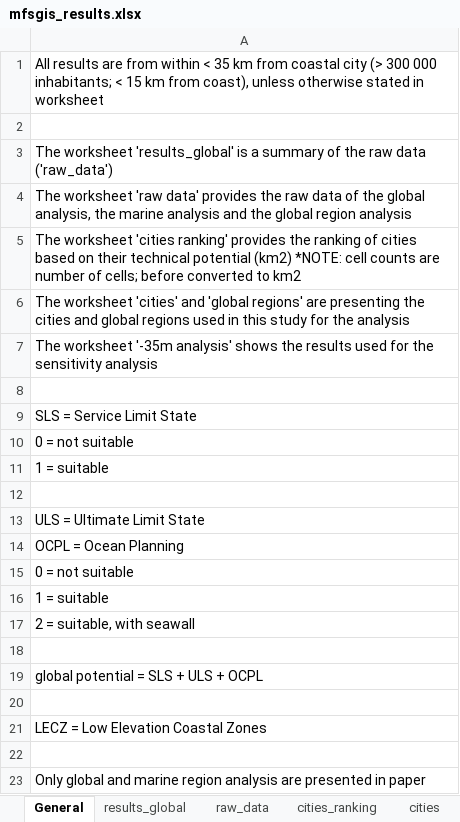
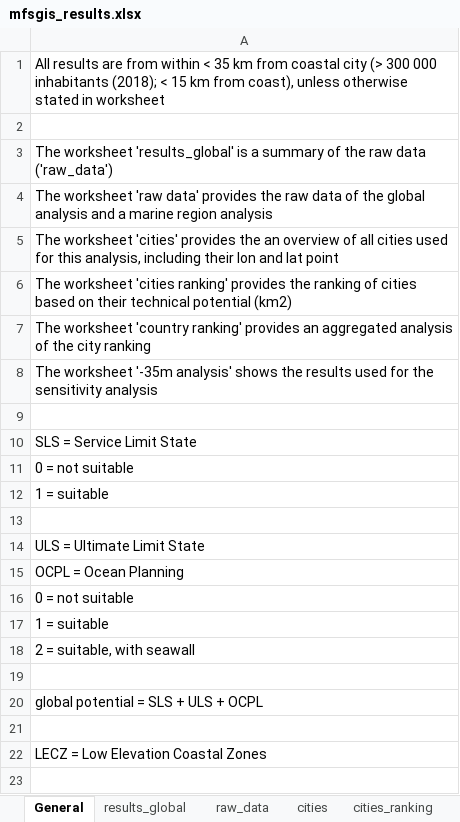
Before and after one commit to lbikker/mfsgis, an Excel workbook: mfsgis_results.xlsx, sheet General, drawn as a sheet; values as stored, in another font and other column widths than the file's, no borders; removed rows and columns are numbered as before the commit, all else as after; the diff names each change by its address in the sheet, - before the commit and + after, or states it on an @@ line.

```diff
--- a/mfsgis_results.xlsx (sheet General)
+++ b/mfsgis_results.xlsx (sheet General)
@@ sheet tab order changed: General | results_global | raw_data | cities | cities_ranking @@
-A1: …300 000 inhabitants; < 15…
+A1: …300 000 inhabitants (2018); < 15…
-A4: …the global analysis, the marine analysis and the global region analysis
+A4: …the global analysis and a marine region analysis
-A5: The worksheet 'cities ranking' provides the ranking of cities based on their technical potential (km2) *NOTE: cell counts are number of cells; before converted to km2
+A5: The worksheet 'cities' provides the an overview of all cities used for this analysis, including their lon and lat point
-A6: The worksheet 'cities' and 'global regions' are presenting the cities and global regions used in this study for the analysis
+A6: The worksheet 'cities ranking' provides the ranking of cities based on their technical potential (km2)
+row 7: The worksheet 'country ranking' provides an aggregated analysis of the city ranking
-row 22: (empty)
-row 23: Only global and marine region analysis are presented in paper
```
Also changed, not shown: sheet cities_ranking, sheet raw_data, sheet results_global, other sheet tabs, formulas that keep their value, hidden cells.
